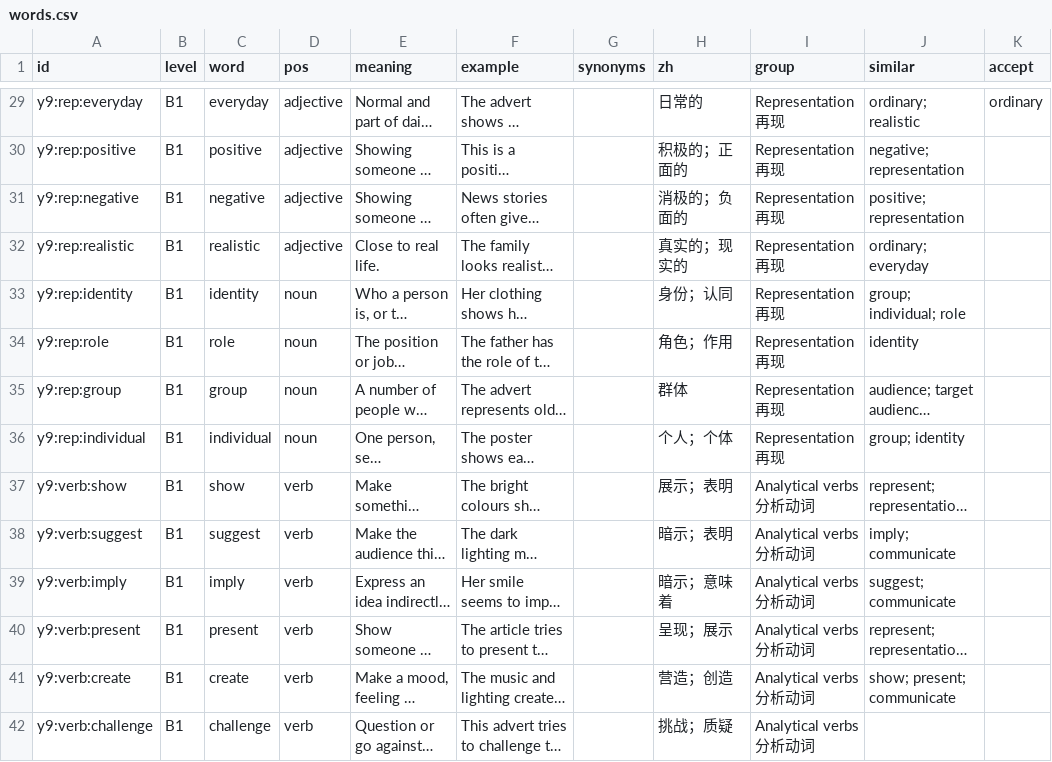
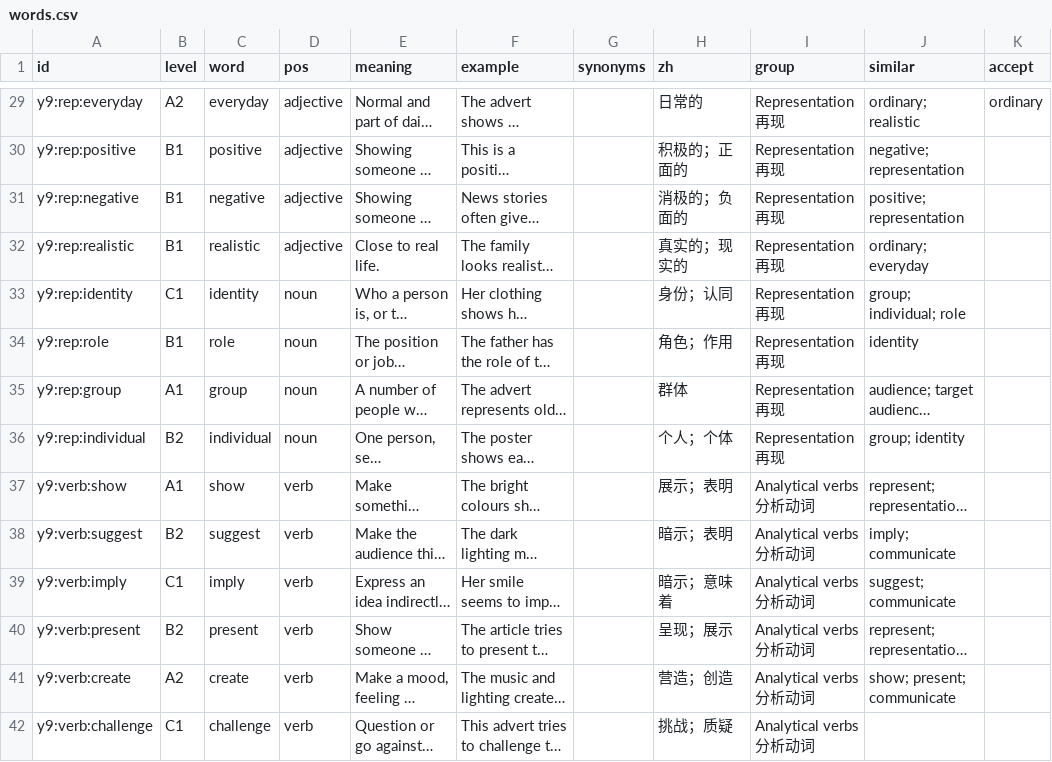
Before and after one commit to MrStep2002/academicenglishapp, a CSV file: content/representation/words.csv, drawn as a sheet; only a part is shown, gaps mark what is left out; long unchanged cells end in …; the diff covers the shown part only; the diff names each change by its address in the sheet, - before the commit and + after, or states it on an @@ line.

```diff
--- a/content/representation/words.csv
+++ b/content/representation/words.csv
-B29 (level): B1
+B29 (level): A2
-B33 (level): B1
+B33 (level): C1
-B35 (level): B1
+B35 (level): A1
-B36 (level): B1
+B36 (level): B2
-B37 (level): B1
+B37 (level): A1
-B38 (level): B1
+B38 (level): B2
-B39 (level): B1
+B39 (level): C1
-B40 (level): B1
+B40 (level): B2
-B41 (level): B1
+B41 (level): A2
-B42 (level): B1
+B42 (level): C1
```
Also changed, not shown: 53 edited cells elsewhere in this file, content/representation/gaps.csv, 1 other file.
